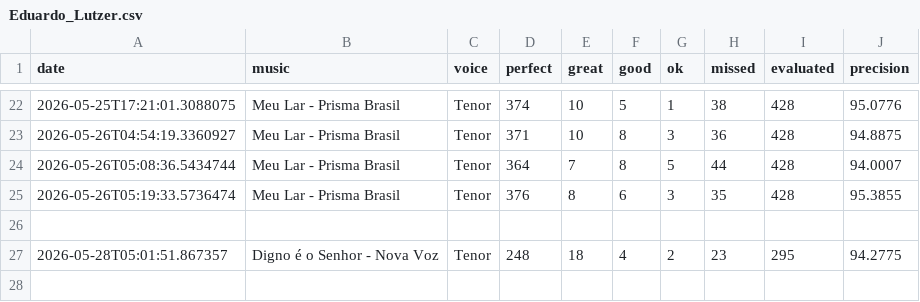
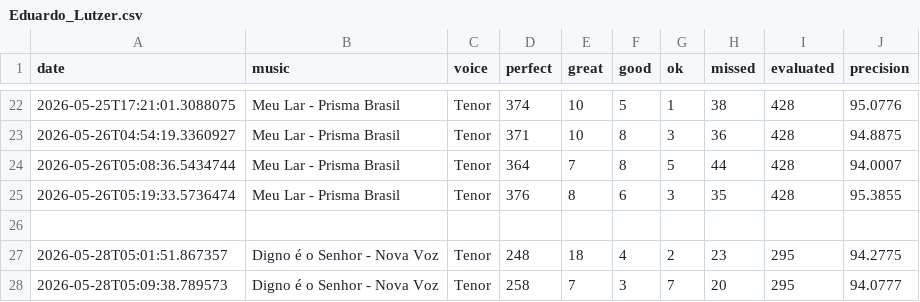
Before and after one commit to seblutzer/alianca_vocal_musics_files, a CSV file: karaoke-history/Eduardo_Lutzer.csv, drawn as a sheet; only a part is shown, gaps mark what is left out.

Commit message:
Update karaoke history: Eduardo_Lutzer.csv

```diff
--- a/karaoke-history/Eduardo_Lutzer.csv
+++ b/karaoke-history/Eduardo_Lutzer.csv
@@ -27 +27,2 @@ date;music;voice;perfect;great;good;ok;missed;evaluated;precision
 2026-05-28T05:01:51.867357;Digno é o Senhor - Nova Voz;Tenor;248;18;4;2;23;295;94.2775
+2026-05-28T05:09:38.789573;Digno é o Senhor - Nova Voz;Tenor;258;7;3;7;20;295;94.0777
```
